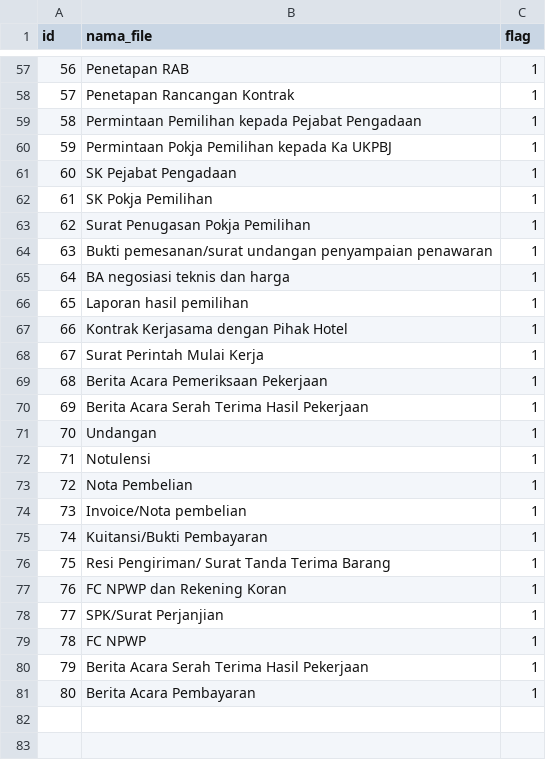
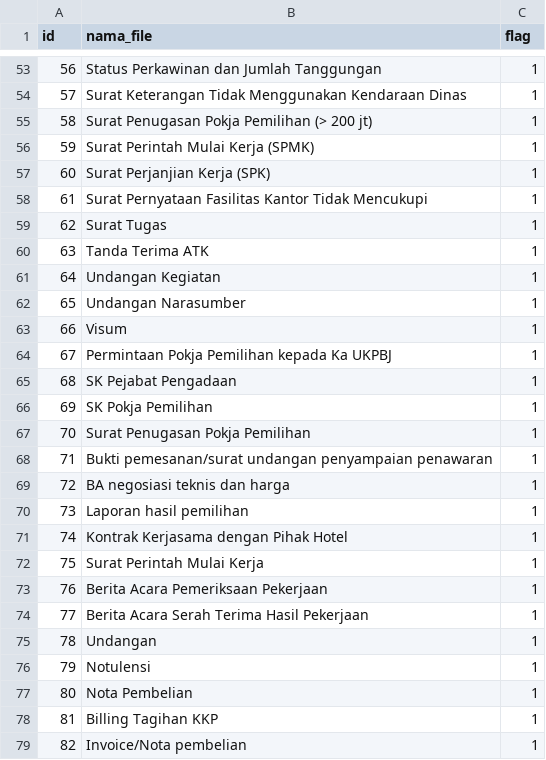
Before and after one commit to bagusrega4/sistem-renja, a CSV file: database/seeders/data/jenis_file_operator.csv, drawn as a sheet; only a part is shown, gaps mark what is left out; the diff covers the shown part only.

```diff
--- a/database/seeders/data/jenis_file_operator.csv
+++ b/database/seeders/data/jenis_file_operator.csv
@@ -57,25 +53,27 @@
-"56","Penetapan RAB","1"
-"57","Penetapan Rancangan Kontrak","1"
-"58","Permintaan Pemilihan kepada Pejabat Pengadaan","1"
-"59","Permintaan Pokja Pemilihan kepada Ka UKPBJ","1"
-"60","SK Pejabat Pengadaan","1"
-"61","SK Pokja Pemilihan","1"
-"62","Surat Penugasan Pokja Pemilihan","1"
-"63","Bukti pemesanan/surat undangan penyampaian penawaran","1"
-"64","BA negosiasi teknis dan harga","1"
-"65","Laporan hasil pemilihan","1"
-"66","Kontrak Kerjasama dengan Pihak Hotel","1"
-"67","Surat Perintah Mulai Kerja","1"
-"68","Berita Acara Pemeriksaan Pekerjaan","1"
-"69","Berita Acara Serah Terima Hasil Pekerjaan","1"
-"70","Undangan","1"
-"71","Notulensi","1"
-"72","Nota Pembelian","1"
-"73","Invoice/Nota pembelian","1"
-"74","Kuitansi/Bukti Pembayaran","1"
-"75","Resi Pengiriman/ Surat Tanda Terima Barang","1"
-"76","FC NPWP dan Rekening Koran","1"
-"77","SPK/Surat Perjanjian","1"
-"78","FC NPWP","1"
-"79","Berita Acara Serah Terima Hasil Pekerjaan","1"
-"80","Berita Acara Pembayaran","1"
+"56","Status Perkawinan dan Jumlah Tanggungan","1"
+"57","Surat Keterangan Tidak Menggunakan Kendaraan Dinas","1"
+"58","Surat Penugasan Pokja Pemilihan (> 200 jt)","1"
+"59","Surat Perintah Mulai Kerja (SPMK)","1"
+"60","Surat Perjanjian Kerja (SPK)","1"
+"61","Surat Pernyataan Fasilitas Kantor Tidak Mencukupi","1"
+"62","Surat Tugas","1"
+"63","Tanda Terima ATK","1"
+"64","Undangan Kegiatan","1"
+"65","Undangan Narasumber","1"
+"66","Visum","1"
+"67","Permintaan Pokja Pemilihan kepada Ka UKPBJ","1"
+"68","SK Pejabat Pengadaan","1"
+"69","SK Pokja Pemilihan","1"
+"70","Surat Penugasan Pokja Pemilihan","1"
+"71","Bukti pemesanan/surat undangan penyampaian penawaran","1"
+"72","BA negosiasi teknis dan harga","1"
+"73","Laporan hasil pemilihan","1"
+"74","Kontrak Kerjasama dengan Pihak Hotel","1"
+"75","Surat Perintah Mulai Kerja","1"
+"76","Berita Acara Pemeriksaan Pekerjaan","1"
+"77","Berita Acara Serah Terima Hasil Pekerjaan","1"
+"78","Undangan","1"
+"79","Notulensi","1"
+"80","Nota Pembelian","1"
+"81","Billing Tagihan KKP","1"
+"82","Invoice/Nota pembelian","1"
```
Also changed, not shown: 7 added rows, 4 removed rows and 50 edited cells elsewhere in this file, database/seeders/data/akun_belanja.csv, 36 other files.
